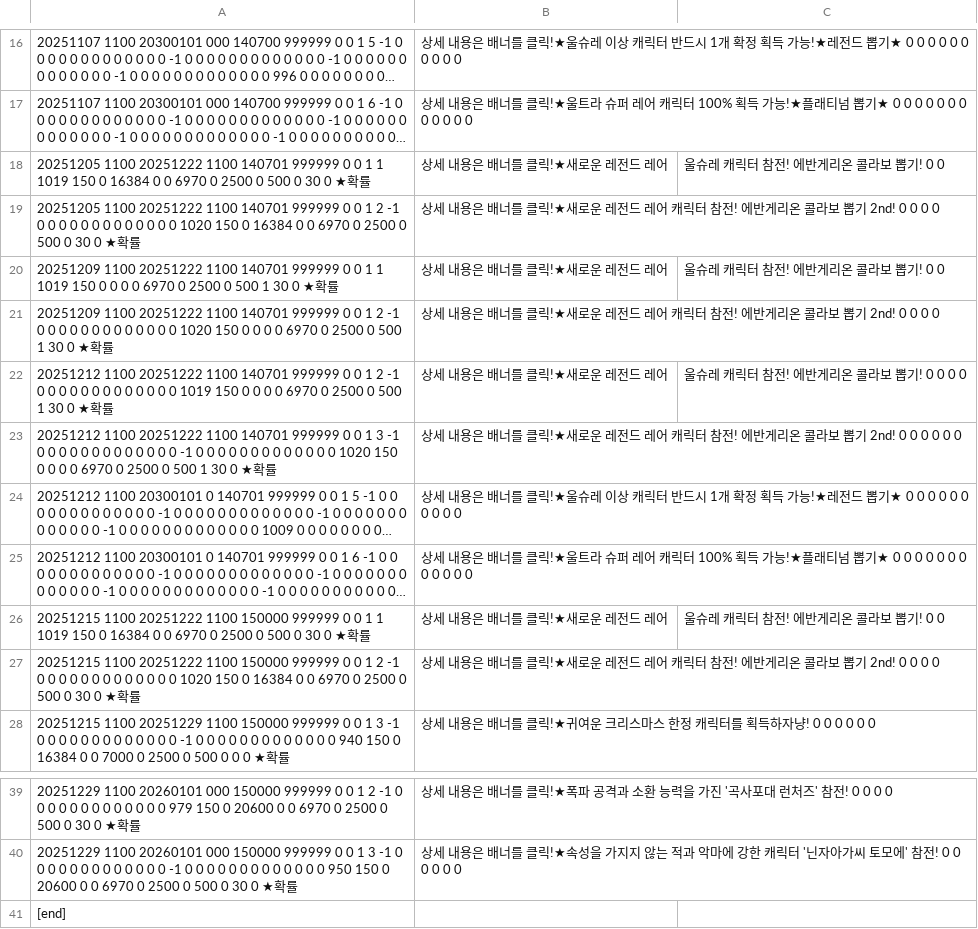
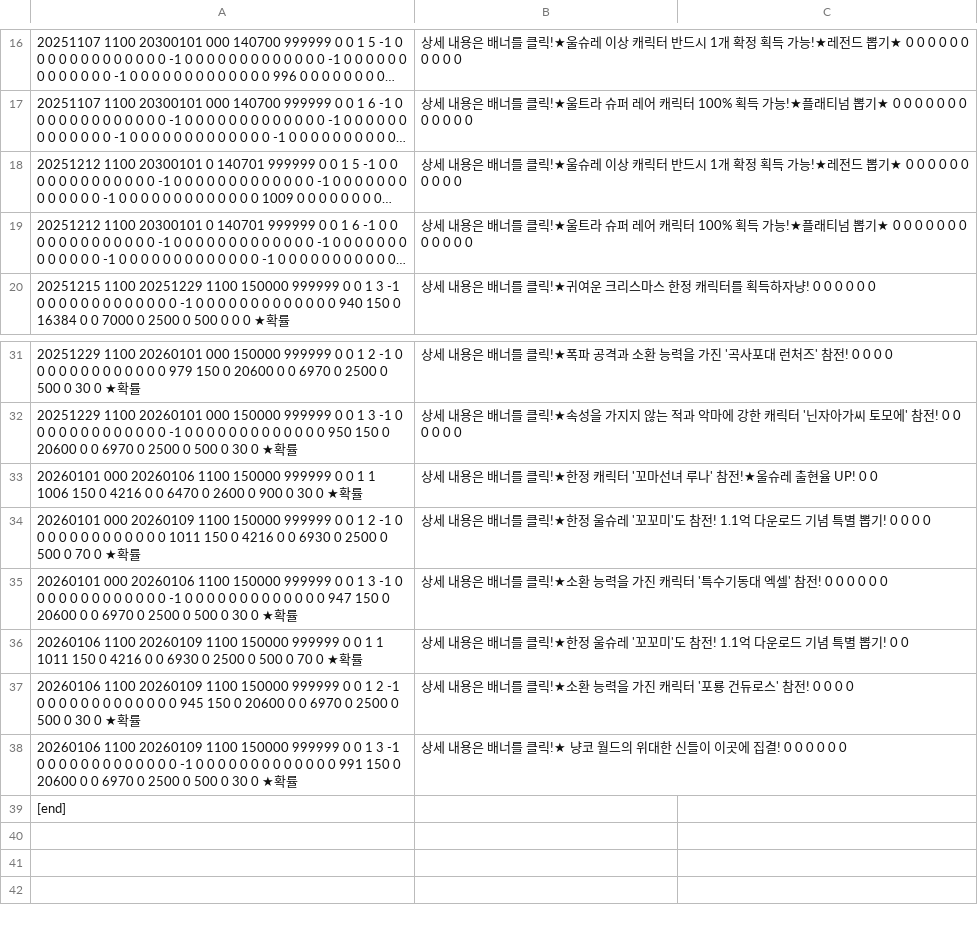
Before and after one commit to piggecutlet/event-data, a TSV file: kr_gatya.tsv, drawn as a sheet; only a part is shown, gaps mark what is left out; long unchanged cells end in …; removed rows and columns are numbered as before the commit, all else as after; the diff names each change by its address in the sheet, - before the commit and + after, or states it on an @@ line.

```diff
--- a/kr_gatya.tsv
+++ b/kr_gatya.tsv
-row 18: 20251205 1100 20251222 1100 140701 999999 0 0 1 1 1019 150 0 16384 0 0 6970 0 2500 0 500 0 30 0 ★확률 | 상세 내용은 배너를 클릭!★새로운 레전드 레어 | 울슈레 캐릭터 참전! 에반게리온 콜라보 뽑기! 0 0
-row 19: 20251205 1100 20251222 1100 140701 999999 0 0 1 2 -1 0 0 0 0 0 0 0 0 0 0 0 0 0 1020 150 0 16384 0 0 6970 0 2500 0 500 0 30 0 ★확률 | 상세 내용은 배너를 클릭!★새로운 레전드 레어 캐릭터 참전! 에반게리온 콜라보 뽑기 2nd! 0 0 0 0
-row 20: 20251209 1100 20251222 1100 140701 999999 0 0 1 1 1019 150 0 0 0 0 6970 0 2500 0 500 1 30 0 ★확률 | 상세 내용은 배너를 클릭!★새로운 레전드 레어 | 울슈레 캐릭터 참전! 에반게리온 콜라보 뽑기! 0 0
-row 21: 20251209 1100 20251222 1100 140701 999999 0 0 1 2 -1 0 0 0 0 0 0 0 0 0 0 0 0 0 1020 150 0 0 0 0 6970 0 2500 0 500 1 30 0 ★확률 | 상세 내용은 배너를 클릭!★새로운 레전드 레어 캐릭터 참전! 에반게리온 콜라보 뽑기 2nd! 0 0 0 0
-row 22: 20251212 1100 20251222 1100 140701 999999 0 0 1 2 -1 0 0 0 0 0 0 0 0 0 0 0 0 0 1019 150 0 0 0 0 6970 0 2500 0 500 1 30 0 ★확률 | 상세 내용은 배너를 클릭!★새로운 레전드 레어 | 울슈레 캐릭터 참전! 에반게리온 콜라보 뽑기! 0 0 0 0
-row 23: 20251212 1100 20251222 1100 140701 999999 0 0 1 3 -1 0 0 0 0 0 0 0 0 0 0 0 0 0 -1 0 0 0 0 0 0 0 0 0 0 0 0 0 1020 150 0 0 0 0 6970 0 2500 0 500 1 30 0 ★확률 | 상세 내용은 배너를 클릭!★새로운 레전드 레어 캐릭터 참전! 에반게리온 콜라보 뽑기 2nd! 0 0 0 0 0 0
-row 26: 20251215 1100 20251222 1100 150000 999999 0 0 1 1 1019 150 0 16384 0 0 6970 0 2500 0 500 0 30 0 ★확률 | 상세 내용은 배너를 클릭!★새로운 레전드 레어 | 울슈레 캐릭터 참전! 에반게리온 콜라보 뽑기! 0 0
-row 27: 20251215 1100 20251222 1100 150000 999999 0 0 1 2 -1 0 0 0 0 0 0 0 0 0 0 0 0 0 1020 150 0 16384 0 0 6970 0 2500 0 500 0 30 0 ★확률 | 상세 내용은 배너를 클릭!★새로운 레전드 레어 캐릭터 참전! 에반게리온 콜라보 뽑기 2nd! 0 0 0 0
+row 33: 20260101 000 20260106 1100 150000 999999 0 0 1 1 1006 150 0 4216 0 0 6470 0 2600 0 900 0 30 0 ★확률 | 상세 내용은 배너를 클릭!★한정 캐릭터 '꼬마선녀 루나' 참전!★울슈레 출현율 UP! 0 0
+row 34: 20260101 000 20260109 1100 150000 999999 0 0 1 2 -1 0 0 0 0 0 0 0 0 0 0 0 0 0 1011 150 0 4216 0 0 6930 0 2500 0 500 0 70 0 ★확률 | 상세 내용은 배너를 클릭!★한정 울슈레 '꼬꼬미'도 참전! 1.1억 다운로드 기념 특별 뽑기! 0 0 0 0
+row 35: 20260101 000 20260106 1100 150000 999999 0 0 1 3 -1 0 0 0 0 0 0 0 0 0 0 0 0 0 -1 0 0 0 0 0 0 0 0 0 0 0 0 0 947 150 0 20600 0 0 6970 0 2500 0 500 0 30 0 ★확률 | 상세 내용은 배너를 클릭!★소환 능력을 가진 캐릭터 '특수기동대 엑셀' 참전! 0 0 0 0 0 0
+row 36: 20260106 1100 20260109 1100 150000 999999 0 0 1 1 1011 150 0 4216 0 0 6930 0 2500 0 500 0 70 0 ★확률 | 상세 내용은 배너를 클릭!★한정 울슈레 '꼬꼬미'도 참전! 1.1억 다운로드 기념 특별 뽑기! 0 0
+row 37: 20260106 1100 20260109 1100 150000 999999 0 0 1 2 -1 0 0 0 0 0 0 0 0 0 0 0 0 0 945 150 0 20600 0 0 6970 0 2500 0 500 0 30 0 ★확률 | 상세 내용은 배너를 클릭!★소환 능력을 가진 캐릭터 '포룡 건듀로스' 참전! 0 0 0 0
+row 38: 20260106 1100 20260109 1100 150000 999999 0 0 1 3 -1 0 0 0 0 0 0 0 0 0 0 0 0 0 -1 0 0 0 0 0 0 0 0 0 0 0 0 0 991 150 0 20600 0 0 6970 0 2500 0 500 0 30 0 ★확률 | 상세 내용은 배너를 클릭!★ 냥코 월드의 위대한 신들이 이곳에 집결! 0 0 0 0 0 0
```
Also changed, not shown: en_gatya.tsv, en_item.tsv, 9 other files.
